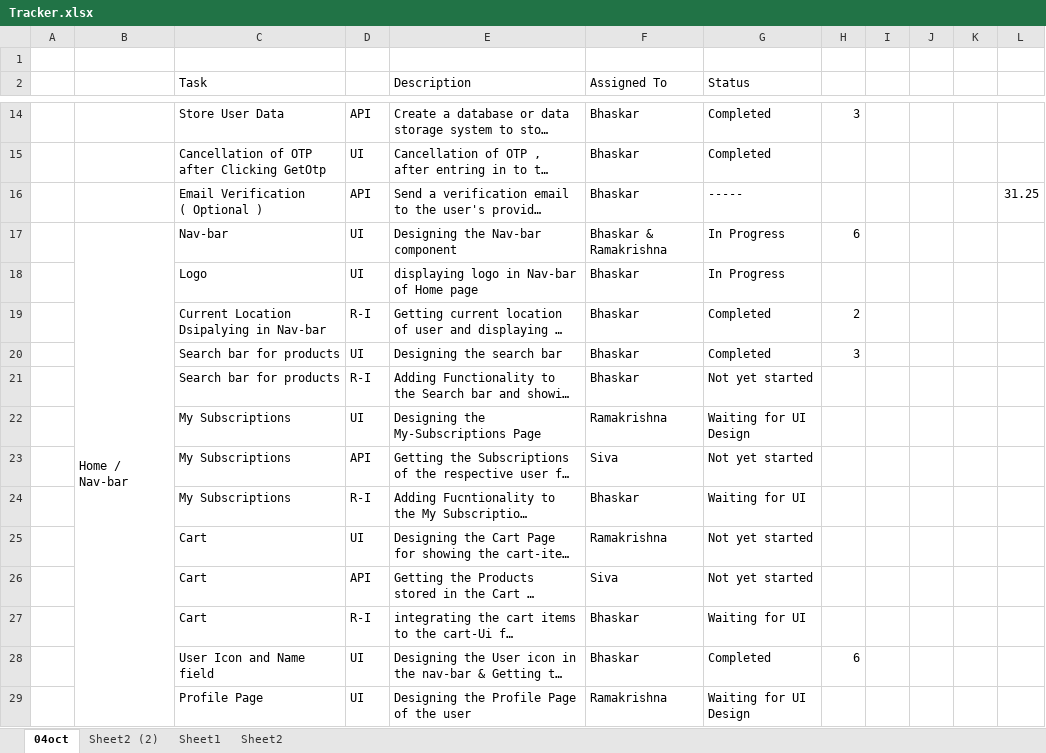
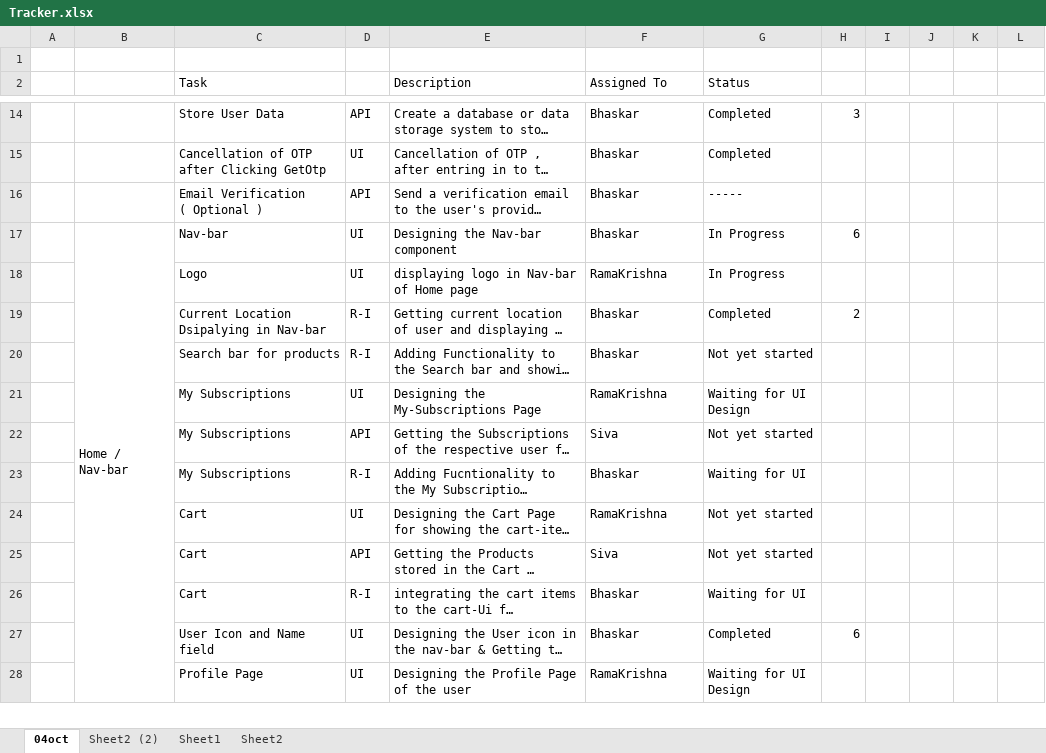
Before and after one commit to Anhsirkrk/dailypick, an Excel workbook: Tracker.xlsx, sheet 04oct, drawn as a sheet; only a part is shown, gaps mark what is left out; long unchanged cells end in …; values as stored, in another font and other column widths than the file's, no cell formats; removed rows and columns are numbered as before the commit, all else as after; the diff covers the shown part only; the diff names each change by its address in the sheet, - before the commit and + after, or states it on an @@ line.

Commit message:
Add files via upload

```diff
--- a/Tracker.xlsx (sheet 04oct)
+++ b/Tracker.xlsx (sheet 04oct)
-L16: 31.25
+L16: (empty)
-F17 (Assigned To): Bhaskar & Ramakrishna
+F17 (Assigned To): Bhaskar
-F18 (Assigned To): Bhaskar
+F18 (Assigned To): RamaKrishna
-row 20:  |  | Search bar for products | UI | Designing the search bar | Bhaskar | Completed | 3
-F21 (Assigned To): Ramakrishna
+F21 (Assigned To): RamaKrishna
-F24 (Assigned To): Ramakrishna
+F24 (Assigned To): RamaKrishna
-F28 (Assigned To): Ramakrishna
+F28 (Assigned To): RamaKrishna
```
Also changed, not shown: 27 added rows, 10 removed rows, 22 edited cells and merged cells elsewhere in this sheet, cell formats.
